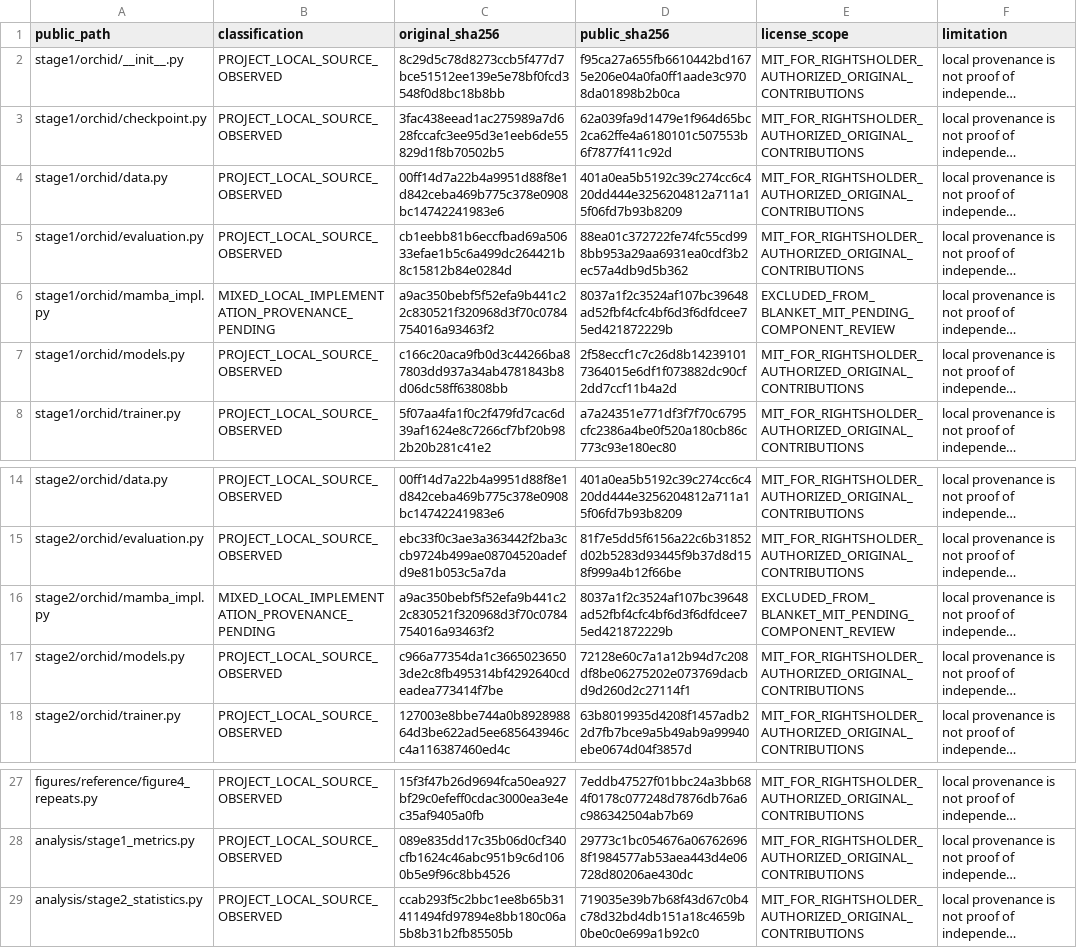
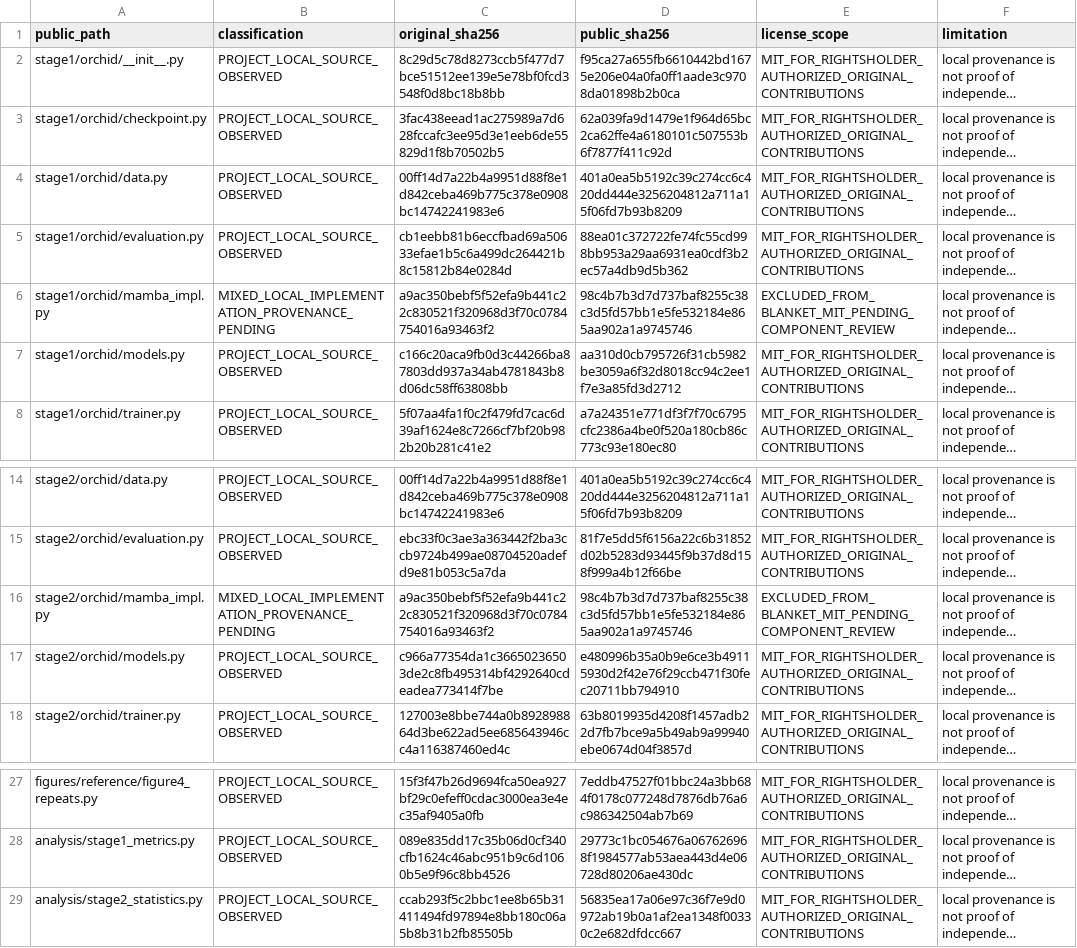
Before and after one commit to heedbs/YHY, a CSV file: CODE_ORIGIN_AND_LICENSE_SCOPE.csv, drawn as a sheet; only a part is shown, gaps mark what is left out; long unchanged cells end in …; the diff names each change by its address in the sheet, - before the commit and + after, or states it on an @@ line.

```diff
--- a/CODE_ORIGIN_AND_LICENSE_SCOPE.csv
+++ b/CODE_ORIGIN_AND_LICENSE_SCOPE.csv
-D6 (public_sha256): 8037a1f2c3524af107bc39648ad52fbf4cfc4bf6d3f6dfdcee75ed421872229b
+D6 (public_sha256): 98c4b7b3d7d737baf8255c38c3d5fd57bb1e5fe532184e865aa902a1a9745746
-D7 (public_sha256): 2f58eccf1c7c26d8b142391017364015e6df1f073882dc90cf2dd7ccf11b4a2d
+D7 (public_sha256): aa310d0cb795726f31cb5982be3059a6f32d8018cc94c2ee1f7e3a85fd3d2712
-D16 (public_sha256): 8037a1f2c3524af107bc39648ad52fbf4cfc4bf6d3f6dfdcee75ed421872229b
+D16 (public_sha256): 98c4b7b3d7d737baf8255c38c3d5fd57bb1e5fe532184e865aa902a1a9745746
-D17 (public_sha256): 72128e60c7a1a12b94d7c208df8be06275202e073769dacbd9d260d2c27114f1
+D17 (public_sha256): e480996b35a0b9e6ce3b49115930d2f42e76f29ccb471f30fec20711bb794910
-D29 (public_sha256): 719035e39b7b68f43d67c0b4c78d32bd4db151a18c4659b0be0c0e699a1b92c0
+D29 (public_sha256): 56835ea17a06e97c36f7e9d0972ab19b0a1af2ea1348f00330c2e682dfdcc667
```
Also changed, not shown: CODE_CHANGES.csv, REPRODUCTION_READINESS.csv, 24 other files.
